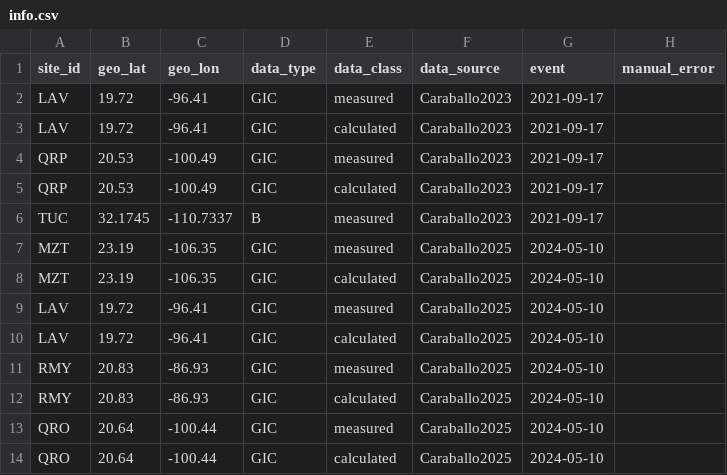
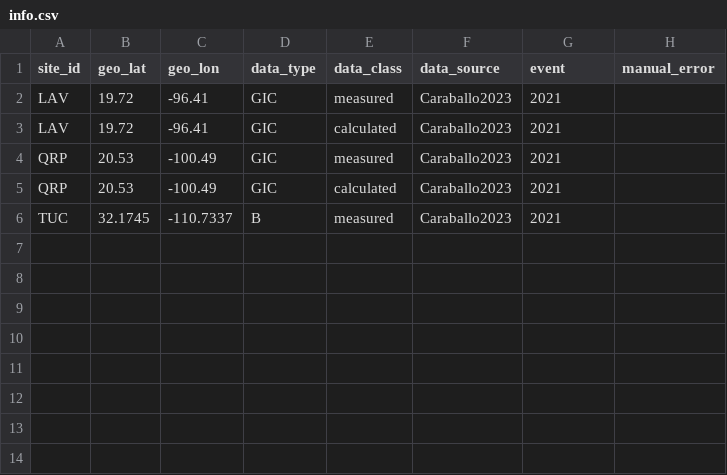
Before and after one commit to lucywilkerson/SWERVE, a CSV file: info/caraballo/info.csv, drawn as a sheet.

Commit message:
updated info files for most recent runs

```diff
--- a/info/caraballo/info.csv
+++ b/info/caraballo/info.csv
@@ -1,14 +1,6 @@
 site_id,geo_lat,geo_lon,data_type,data_class,data_source,event,manual_error
-LAV,19.72,-96.41,GIC,measured,Caraballo2023,2021-09-17,
-LAV,19.72,-96.41,GIC,calculated,Caraballo2023,2021-09-17,
-QRP,20.53,-100.49,GIC,measured,Caraballo2023,2021-09-17,
-QRP,20.53,-100.49,GIC,calculated,Caraballo2023,2021-09-17,
-TUC,32.1745,-110.7337,B,measured,Caraballo2023,2021-09-17,
-MZT,23.19,-106.35,GIC,measured,Caraballo2025,2024-05-10,
-MZT,23.19,-106.35,GIC,calculated,Caraballo2025,2024-05-10,
-LAV,19.72,-96.41,GIC,measured,Caraballo2025,2024-05-10,
-LAV,19.72,-96.41,GIC,calculated,Caraballo2025,2024-05-10,
-RMY,20.83,-86.93,GIC,measured,Caraballo2025,2024-05-10,
-RMY,20.83,-86.93,GIC,calculated,Caraballo2025,2024-05-10,
-QRO,20.64,-100.44,GIC,measured,Caraballo2025,2024-05-10,
-QRO,20.64,-100.44,GIC,calculated,Caraballo2025,2024-05-10,
+LAV,19.72,-96.41,GIC,measured,Caraballo2023,2021,
+LAV,19.72,-96.41,GIC,calculated,Caraballo2023,2021,
+QRP,20.53,-100.49,GIC,measured,Caraballo2023,2021,
+QRP,20.53,-100.49,GIC,calculated,Caraballo2023,2021,
+TUC,32.1745,-110.7337,B,measured,Caraballo2023,2021,
```
Also changed, not shown: info/caraballo/info.extended.csv, info/hubert/info.csv, 27 other files.
